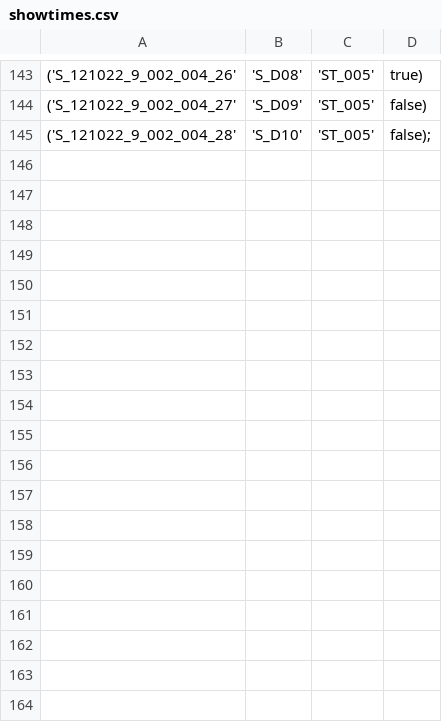
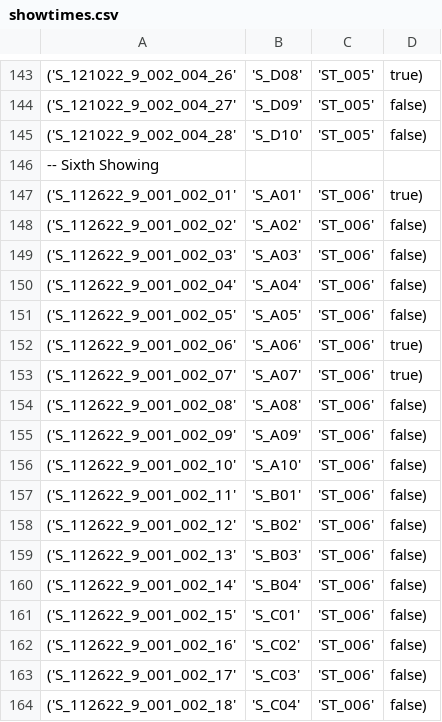
Before and after one commit to folkg/movie-ticket-reservation-app, a CSV file: database/showtimes.csv, drawn as a sheet; only a part is shown, gaps mark what is left out; the diff covers the shown part only.

```diff
--- a/database/showtimes.csv
+++ b/database/showtimes.csv
@@ -144,2 +144,21 @@
 ('S_121022_9_002_004_27','S_D09','ST_005', false),
-('S_121022_9_002_004_28','S_D10','ST_005', false);
+('S_121022_9_002_004_28','S_D10','ST_005', false),
+-- Sixth Showing,,,,
+('S_112622_9_001_002_01','S_A01','ST_006', true),
+('S_112622_9_001_002_02','S_A02','ST_006', false),
+('S_112622_9_001_002_03','S_A03','ST_006', false),
+('S_112622_9_001_002_04','S_A04','ST_006', false),
+('S_112622_9_001_002_05','S_A05','ST_006', false),
+('S_112622_9_001_002_06','S_A06','ST_006', true),
+('S_112622_9_001_002_07','S_A07','ST_006', true),
+('S_112622_9_001_002_08','S_A08','ST_006', false),
+('S_112622_9_001_002_09','S_A09','ST_006', false),
+('S_112622_9_001_002_10','S_A10','ST_006', false),
+('S_112622_9_001_002_11','S_B01','ST_006', false),
+('S_112622_9_001_002_12','S_B02','ST_006', false),
+('S_112622_9_001_002_13','S_B03','ST_006', false),
+('S_112622_9_001_002_14','S_B04','ST_006', false),
+('S_112622_9_001_002_15','S_C01','ST_006', false),
+('S_112622_9_001_002_16','S_C02','ST_006', false),
+('S_112622_9_001_002_17','S_C03','ST_006', false),
+('S_112622_9_001_002_18','S_C04','ST_006', false),
```
Also changed, not shown: 10 added rows elsewhere in this file, 1 other file.
